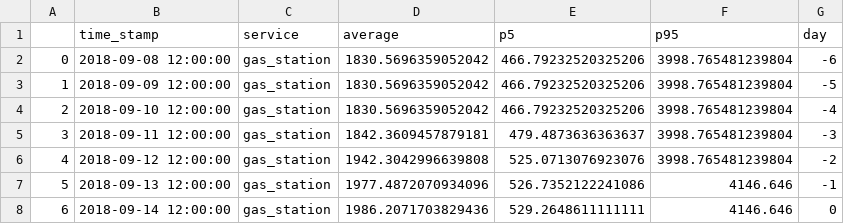
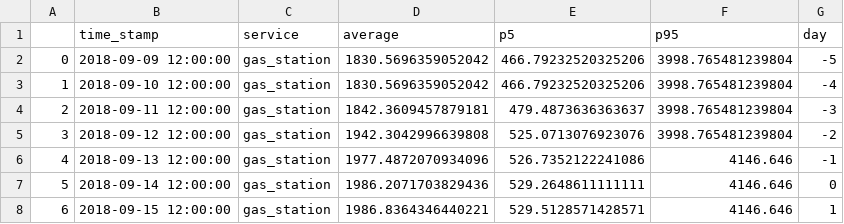
Before and after one commit to urutau-nz/dash-recovery-florence, a CSV file: data/recovery.csv, drawn as a sheet; only a part is shown; the shorter side is filled out with more unchanged rows; removed rows and columns are numbered as before the commit, all else as after; the diff covers the shown part only; the diff names each change by its address in the sheet, - before the commit and + after, or states it on an @@ line.

```diff
--- a/data/recovery.csv
+++ b/data/recovery.csv
-row 2: 0 | 2018-09-08 12:00:00 | gas_station | 1830.5696359052042 | 466.79232520325206 | 3998.765481239804 | -6
@@ column A renumbered between rows 2 and 43 @@
```
Also changed, not shown: 21 removed rows elsewhere in this file, 1 other file.
